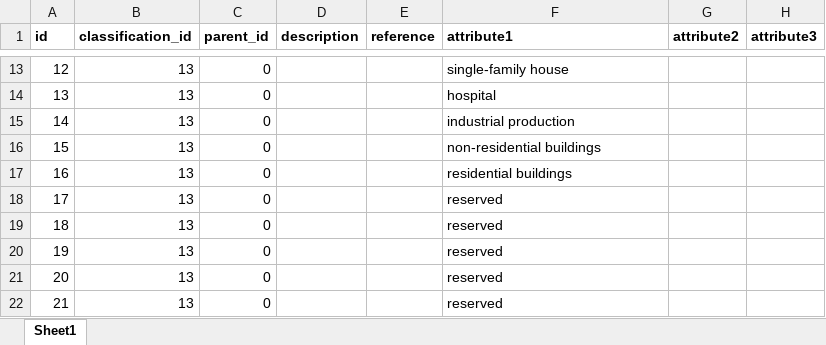
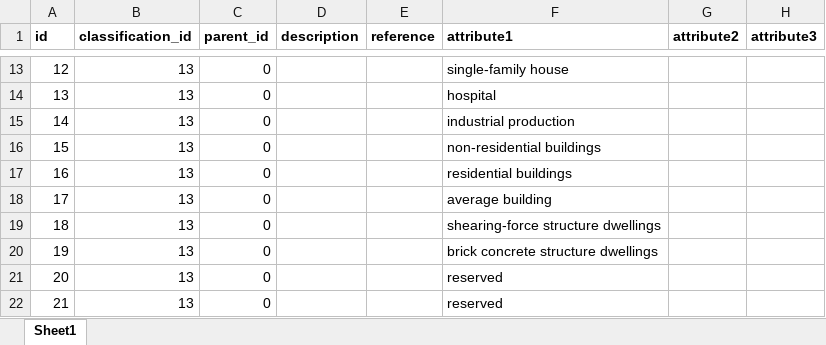
Before and after one commit to IndEcol/IE_data_commons, an Excel workbook: IEDC_Classification_fill/building_types_data.xlsx, sheet Sheet1, drawn as a sheet; only a part is shown, gaps mark what is left out; values as stored, in another font and other column widths than the file's, no borders; the diff names each change by its address in the sheet, - before the commit and + after, or states it on an @@ line.

```diff
--- a/IEDC_Classification_fill/building_types_data.xlsx (sheet Sheet1)
+++ b/IEDC_Classification_fill/building_types_data.xlsx (sheet Sheet1)
-F18 (attribute1): reserved
+F18 (attribute1): average building
-F19 (attribute1): reserved
+F19 (attribute1): shearing-force structure dwellings
-F20 (attribute1): reserved
+F20 (attribute1): brick concrete structure dwellings
```
Also changed, not shown: IEDC_Classification_fill/age_cohort_ranges_data.xlsx, IEDC_Classification_fill/general_product_categories_data.xlsx, 7 other files.
